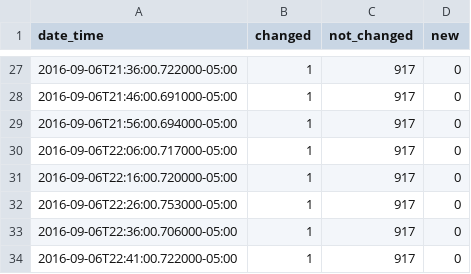
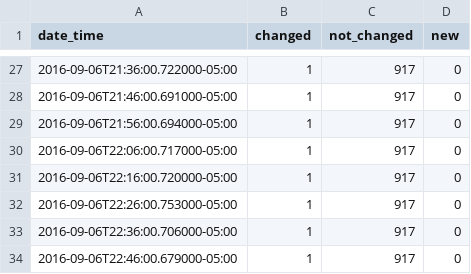
Before and after one commit to cityofaustin/atd-data-publishing, a CSV file: logs/signals-on-flash/2016-09-06.csv, drawn as a sheet; only a part is shown, gaps mark what is left out.

Commit message:
Automated commit 2016-09-06

```diff
--- a/logs/signals-on-flash/2016-09-06.csv
+++ b/logs/signals-on-flash/2016-09-06.csv
@@ -33,2 +33,2 @@ date_time,changed,not_changed,new
 2016-09-06T22:36:00.706000-05:00,1,917,0
-2016-09-06T22:41:00.722000-05:00,1,917,0
+2016-09-06T22:46:00.679000-05:00,1,917,0
```
